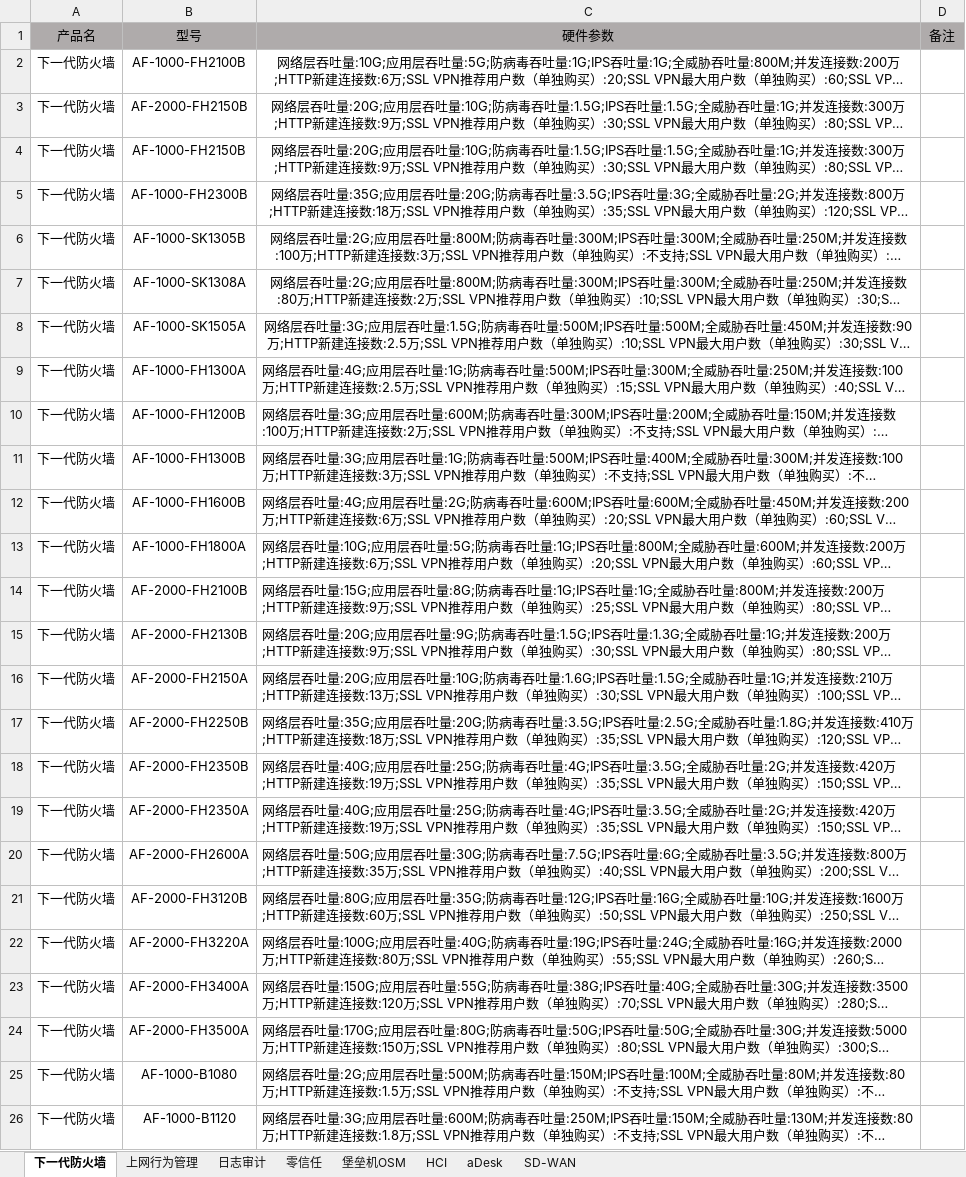
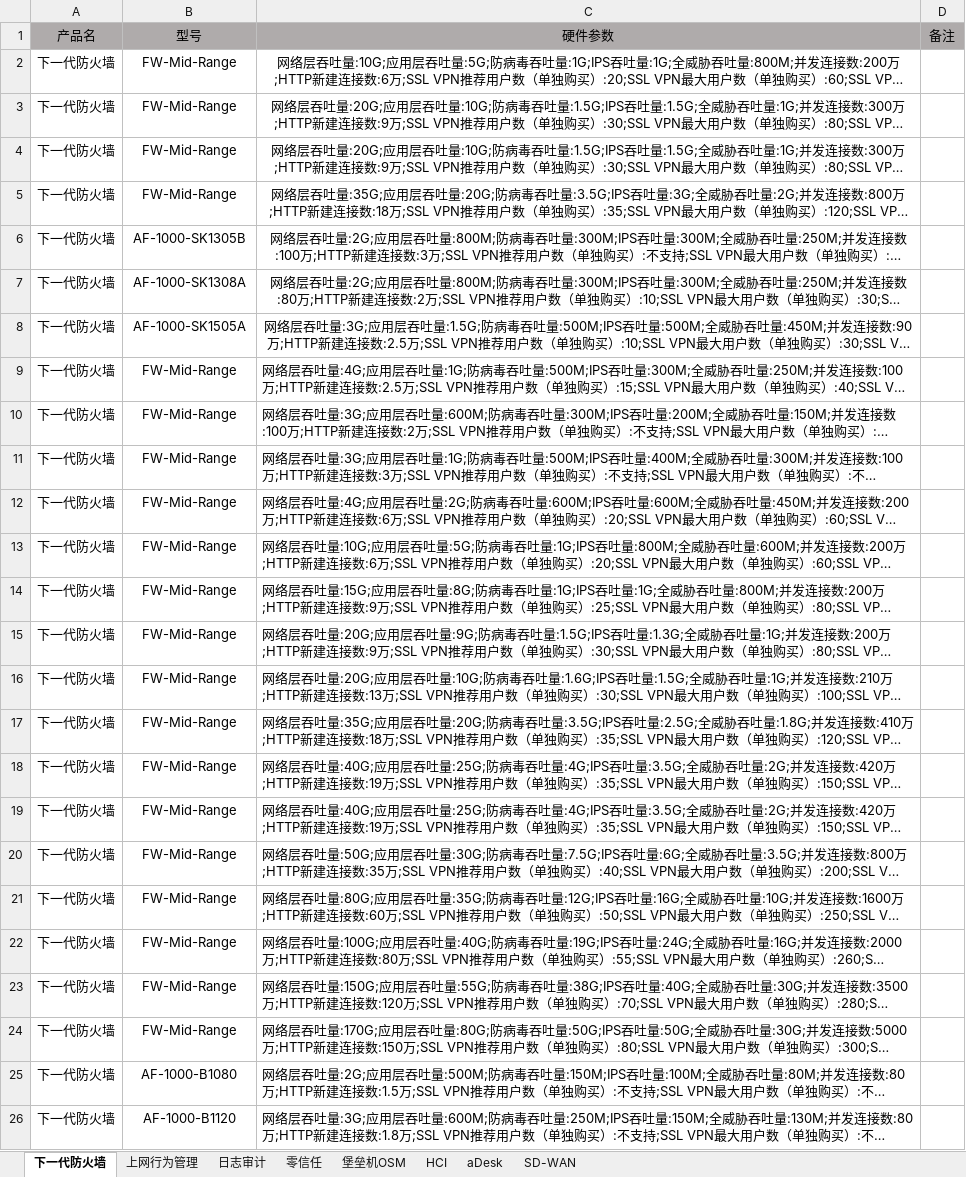
Before and after one commit to hello-fengsir/godbiao, an Excel workbook: product_data.xlsx, sheet 下一代防火墙, drawn as a sheet; long unchanged cells end in …; values as stored, in another font and other column widths than the file's, no borders; the diff names each change by its address in the sheet, - before the commit and + after, or states it on an @@ line.

```diff
--- a/product_data.xlsx (sheet 下一代防火墙)
+++ b/product_data.xlsx (sheet 下一代防火墙)
-B2: AF-1000-FH2100B
+B2: FW-Mid-Range
-B3: AF-2000-FH2150B
+B3: FW-Mid-Range
-B4: AF-1000-FH2150B
+B4: FW-Mid-Range
-B5: AF-1000-FH2300B
+B5: FW-Mid-Range
-B9: AF-1000-FH1300A
+B9: FW-Mid-Range
-B10: AF-1000-FH1200B
+B10: FW-Mid-Range
-B11: AF-1000-FH1300B
+B11: FW-Mid-Range
-B12: AF-1000-FH1600B
+B12: FW-Mid-Range
-B13: AF-1000-FH1800A
+B13: FW-Mid-Range
-B14: AF-2000-FH2100B
+B14: FW-Mid-Range
-B15: AF-2000-FH2130B
+B15: FW-Mid-Range
-B16: AF-2000-FH2150A
+B16: FW-Mid-Range
-B17: AF-2000-FH2250B
+B17: FW-Mid-Range
-B18: AF-2000-FH2350B
+B18: FW-Mid-Range
-B19: AF-2000-FH2350A
+B19: FW-Mid-Range
-B20: AF-2000-FH2600A
+B20: FW-Mid-Range
-B21: AF-2000-FH3120B
+B21: FW-Mid-Range
-B22: AF-2000-FH3220A
+B22: FW-Mid-Range
-B23: AF-2000-FH3400A
+B23: FW-Mid-Range
-B24: AF-2000-FH3500A
+B24: FW-Mid-Range
```
Also changed, not shown: sheet 上网行为管理, sheet 日志审计, sheet HCI, sheet 堡垒机OSM, sheet 零信任, sheet aDesk, 1 other file.
